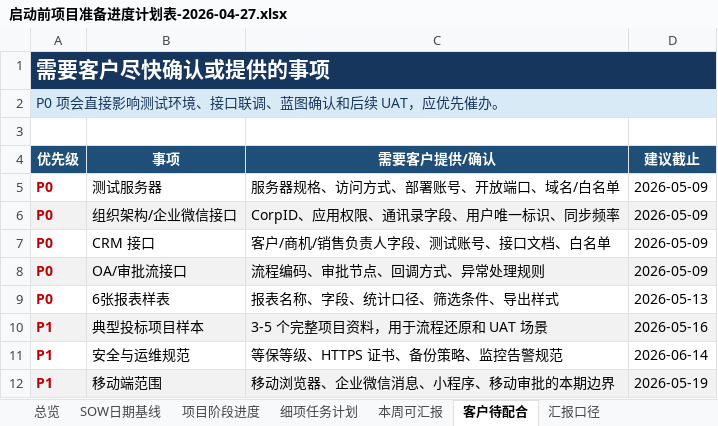
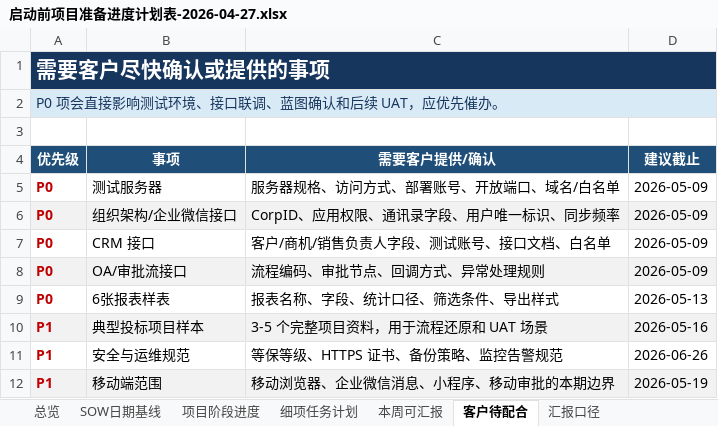
Before and after one commit to ericforai/bidding, an Excel workbook: docs/启动前项目准备进度计划表-2026-04-27.xlsx, sheet 客户待配合, drawn as a sheet; values as stored, in another font and other column widths than the file's, no borders; the diff names each change by its address in the sheet, - before the commit and + after, or states it on an @@ line.

```diff
--- a/docs/启动前项目准备进度计划表-2026-04-27.xlsx (sheet 客户待配合)
+++ b/docs/启动前项目准备进度计划表-2026-04-27.xlsx (sheet 客户待配合)
-D11 (建议截止): 2026-06-14
+D11 (建议截止): 2026-06-26
```
Also changed, not shown: sheet 项目阶段进度, sheet SOW日期基线, sheet 总览, sheet 汇报口径, 20 other files.
